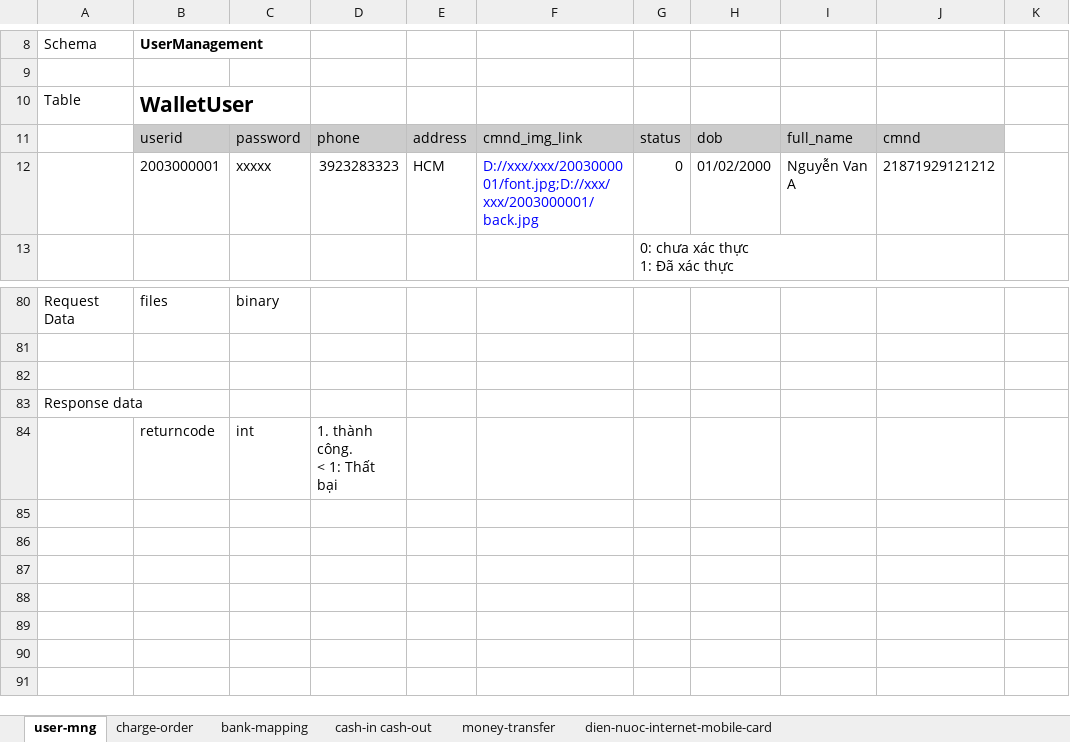
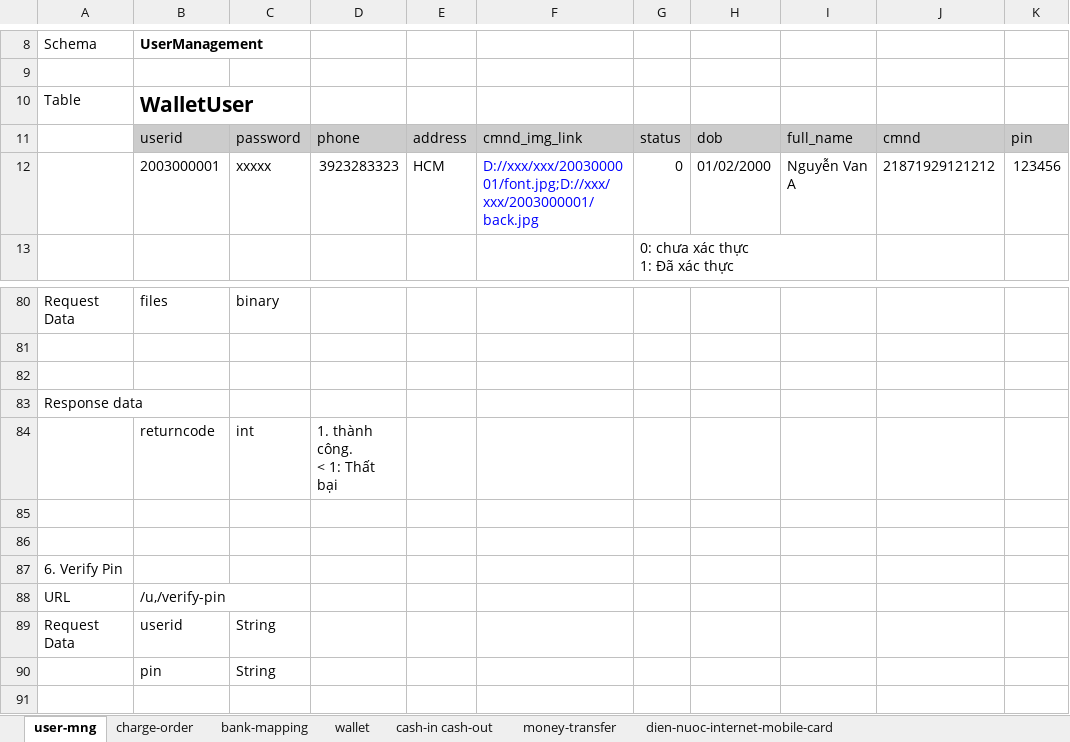
Before and after one commit to thai94/z-wallet, an Excel workbook: docs/feature-design.xlsx, sheet user-mng, drawn as a sheet; only a part is shown, gaps mark what is left out; the shorter side is filled out with more unchanged rows; values as stored, in another font and other column widths than the file's, no borders; ↵ is a line break in a cell; the diff names each change by its address in the sheet, - before the commit and + after, or states it on an @@ line.

```diff
--- a/docs/feature-design.xlsx (sheet user-mng)
+++ b/docs/feature-design.xlsx (sheet user-mng)
+sheet tab: wallet
-K11: (empty)
+K11: pin
-K11 fill: none
+K11 fill: #CCCCCC
-K12: (empty)
+K12: 123456
+row 82: (empty)
+row 83: Response data
+row 84:  | returncode | int | 1. thành công. ↵ < 1: Thất bại
+row 85: (empty)
+row 86: (empty)
+row 87: 6. Verify Pin
+row 88: URL | /u,/verify-pin
+row 89: Request Data | userid | String
+row 90:  | pin | String
```
Also changed, not shown: sheet charge-order.
